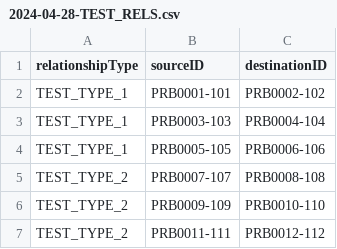
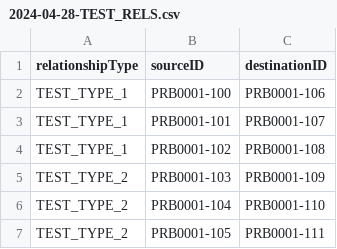
Before and after one commit to smoody00/Neo4j, a CSV file: 2024-04-28-TEST_RELS.csv, drawn as a sheet.

Commit message:
Add files via upload

```diff
--- a/2024-04-28-TEST_RELS.csv
+++ b/2024-04-28-TEST_RELS.csv
@@ -1,7 +1,7 @@
 relationshipType,sourceID,destinationID
-TEST_TYPE_1,PRB0001-101,PRB0002-102
-TEST_TYPE_1,PRB0003-103,PRB0004-104
-TEST_TYPE_1,PRB0005-105,PRB0006-106
-TEST_TYPE_2,PRB0007-107,PRB0008-108
-TEST_TYPE_2,PRB0009-109,PRB0010-110
-TEST_TYPE_2,PRB0011-111,PRB0012-112
+TEST_TYPE_1,PRB0001-100,PRB0001-106
+TEST_TYPE_1,PRB0001-101,PRB0001-107
+TEST_TYPE_1,PRB0001-102,PRB0001-108
+TEST_TYPE_2,PRB0001-103,PRB0001-109
+TEST_TYPE_2,PRB0001-104,PRB0001-110
+TEST_TYPE_2,PRB0001-105,PRB0001-111
```
